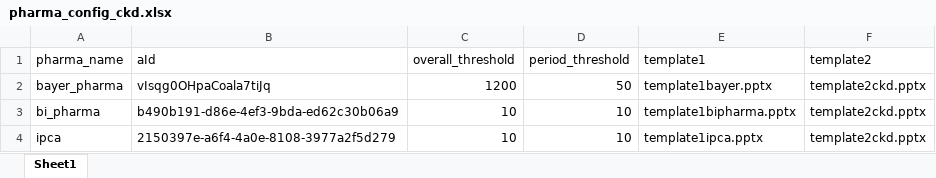
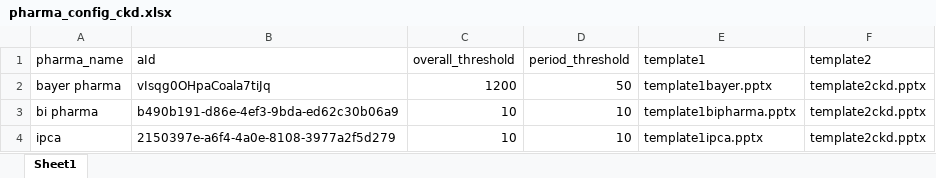
Before and after one commit to parthiba-nd/Pharma_ppt_monthly, an Excel workbook: pharma_config_ckd.xlsx, sheet Sheet1, drawn as a sheet; values as stored, in another font and other column widths than the file's, no borders; the diff names each change by its address in the sheet, - before the commit and + after, or states it on an @@ line.

```diff
--- a/pharma_config_ckd.xlsx (sheet Sheet1)
+++ b/pharma_config_ckd.xlsx (sheet Sheet1)
-A2 (pharma_name): bayer_pharma
+A2 (pharma_name): bayer pharma
-A3 (pharma_name): bi_pharma
+A3 (pharma_name): bi pharma
```
Also changed, not shown: pharma_config_hb.xlsx, 16 other files.
